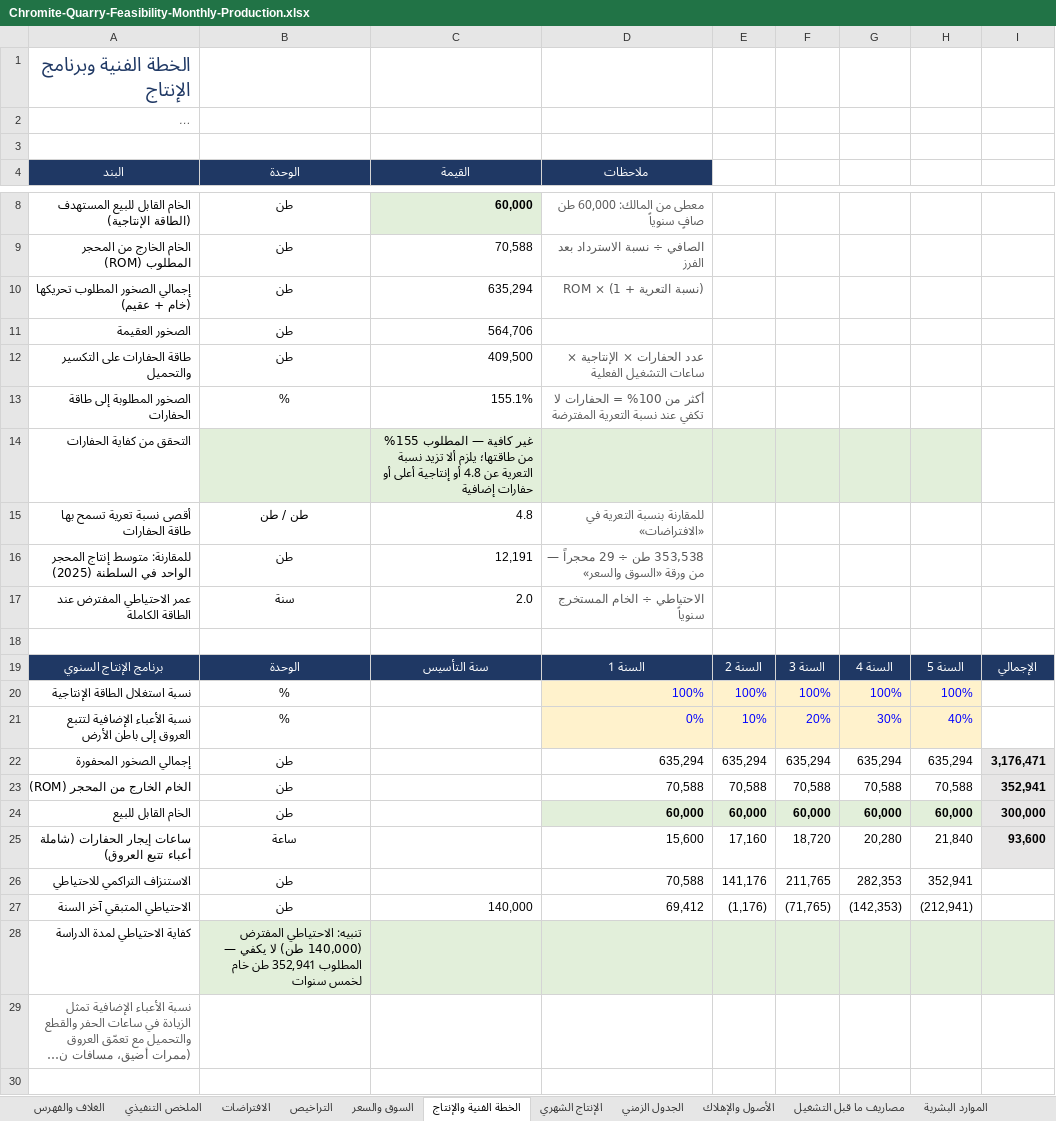
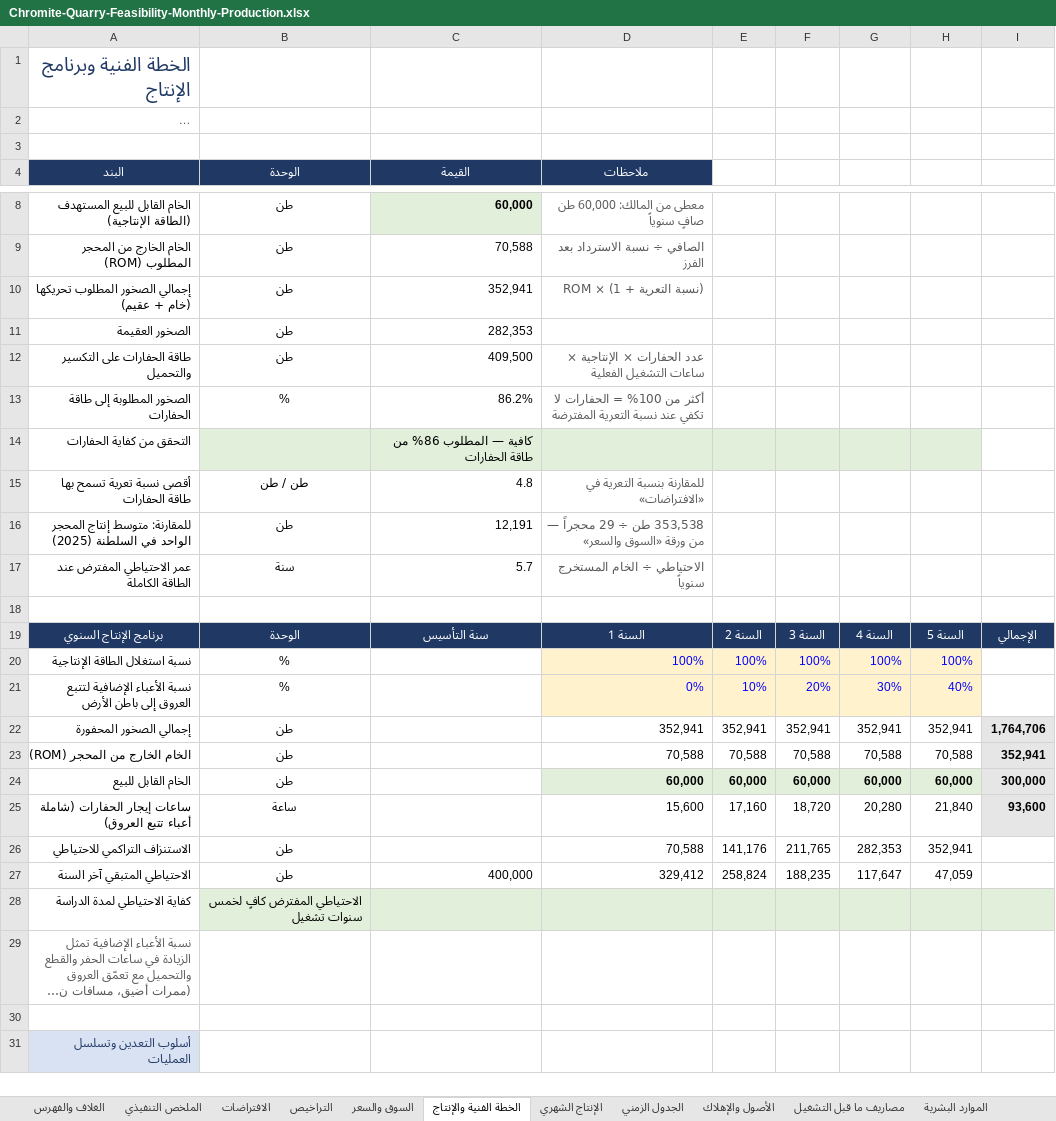
Before and after one commit to amur003/Dr-Rami-Projects, an Excel workbook: chromite-quarry-feasibility/Chromite-Quarry-Feasibility-Monthly-Production.xlsx, sheet الخطة الفنية والإنتاج, drawn as a sheet; only a part is shown, gaps mark what is left out; the shorter side is filled out with more unchanged rows; long unchanged cells end in …; values as stored, in another font and other column widths than the file's, no borders; the diff names each change by its address in the sheet, - before the commit and + after, or states it on an @@ line.

```diff
--- a/chromite-quarry-feasibility/Chromite-Quarry-Feasibility-Monthly-Production.xlsx (sheet الخطة الفنية والإنتاج)
+++ b/chromite-quarry-feasibility/Chromite-Quarry-Feasibility-Monthly-Production.xlsx (sheet الخطة الفنية والإنتاج)
-C10 (القيمة): 635,294
+C10 (القيمة): 352,941
-C11 (القيمة): 564,706
+C11 (القيمة): 282,353
-C13 (القيمة): 155.1%
+C13 (القيمة): 86.2%
-C14 (القيمة): غير كافية — المطلوب 155% من طاقتها؛ يلزم ألا تزيد نسبة التعرية عن 4.8 أو إنتاجية أعلى أو حفارات إضافية
+C14 (القيمة): كافية — المطلوب 86% من طاقة الحفارات
-C17 (القيمة): 2.0
+C17 (القيمة): 5.7
-D22 (ملاحظات): 635,294
+D22 (ملاحظات): 352,941
-E22: 635,294
+E22: 352,941
-F22: 635,294
+F22: 352,941
-G22: 635,294
+G22: 352,941
-H22: 635,294
+H22: 352,941
-I22: 3,176,471
+I22: 1,764,706
-C27 (القيمة): 140,000
+C27 (القيمة): 400,000
-D27 (ملاحظات): 69,412
+D27 (ملاحظات): 329,412
-E27: (1,176)
+E27: 258,824
-F27: (71,765)
+F27: 188,235
-G27: (142,353)
+G27: 117,647
-H27: (212,941)
+H27: 47,059
-B28 (الوحدة): تنبيه: الاحتياطي المفترض (140,000 طن) لا يكفي — المطلوب 352,941 طن خام لخمس سنوات
+B28 (الوحدة): الاحتياطي المفترض كافٍ لخمس سنوات تشغيل
```
Also changed, not shown: sheet الإنتاج الشهري, sheet الافتراضات, sheet التصحيحات والمصادر, sheet الملخص التنفيذي.
